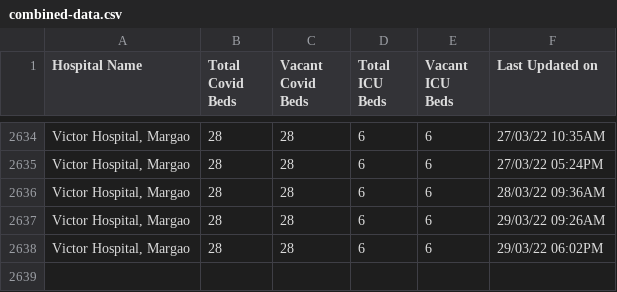
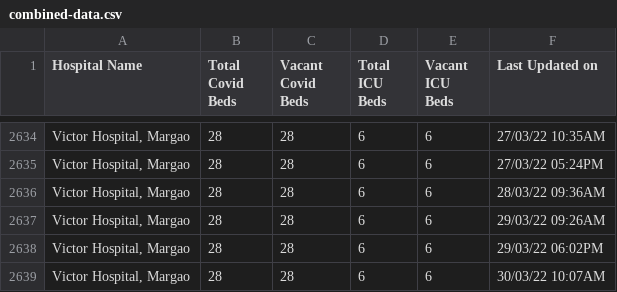
Before and after one commit to gurmanbh/goa-beds-scraper, a CSV file: data/combined-data.csv, drawn as a sheet; only a part is shown, gaps mark what is left out; the diff names each change by its address in the sheet, - before the commit and + after, or states it on an @@ line.

Commit message:
Latest data: Wed Mar 30 08:05:53 UTC 2022

```diff
--- a/data/combined-data.csv
+++ b/data/combined-data.csv
+row 2639: Victor Hospital, Margao | 28 | 28 | 6 | 6 | 30/03/22 10:07AM
```
